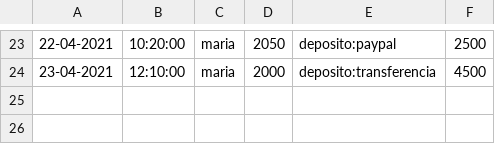
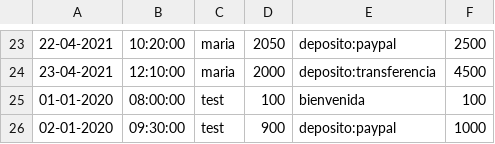
Before and after one commit to aimar-a/ProyectoProg3, a CSV file: resources/csv/historialMovimientos.csv, drawn as a sheet; only a part is shown, gaps mark what is left out.

```diff
--- a/resources/csv/historialMovimientos.csv
+++ b/resources/csv/historialMovimientos.csv
@@ -24 +24,3 @@
 23-04-2021,12:10:00,maria,2000,deposito:transferencia,4500
+01-01-2020,08:00:00,test,100,bienvenida,100
+02-01-2020,09:30:00,test,900,deposito:paypal,1000
```
Also changed, not shown: resources/csv/usuarioDatos.csv, 43 other files.
